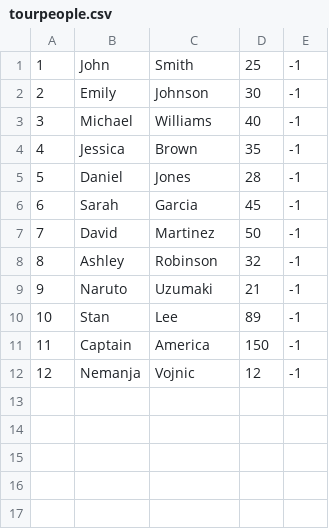
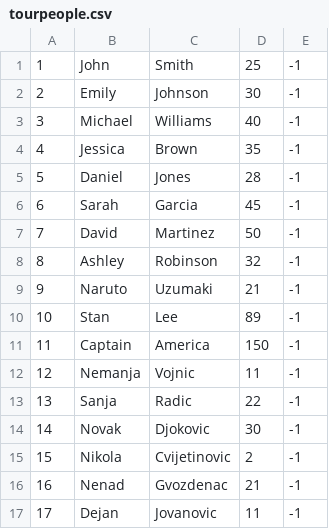
Before and after one commit to VeljkoW/Tourism-Accommodation-Management-App, a CSV file: Resources/Data/tourpeople.csv, drawn as a sheet.

```diff
--- a/Resources/Data/tourpeople.csv
+++ b/Resources/Data/tourpeople.csv
@@ -11,2 +11,7 @@
 11|Captain|America|150|-1
-12|Nemanja|Vojnic|12|-1
+12|Nemanja|Vojnic|11|-1
+13|Sanja|Radic|22|-1
+14|Novak|Djokovic|30|-1
+15|Nikola|Cvijetinovic|2|-1
+16|Nenad|Gvozdenac|21|-1
+17|Dejan|Jovanovic|11|-1
```
Also changed, not shown: Resources/Data/tours.csv, Resources/Data/tourschedules.csv, 10 other files.
